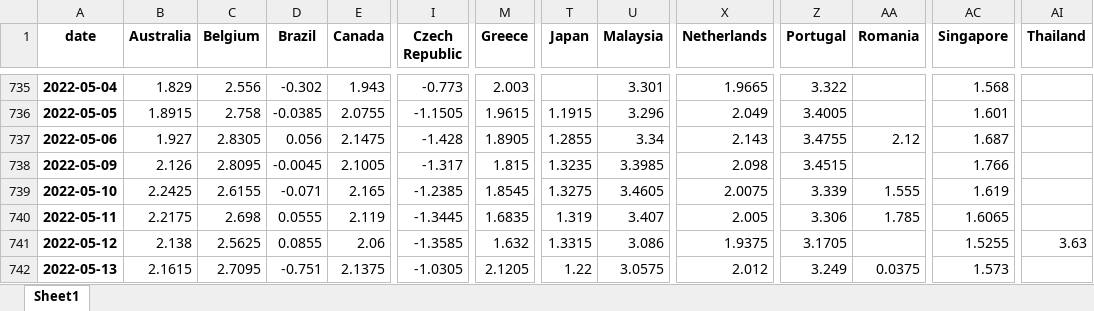
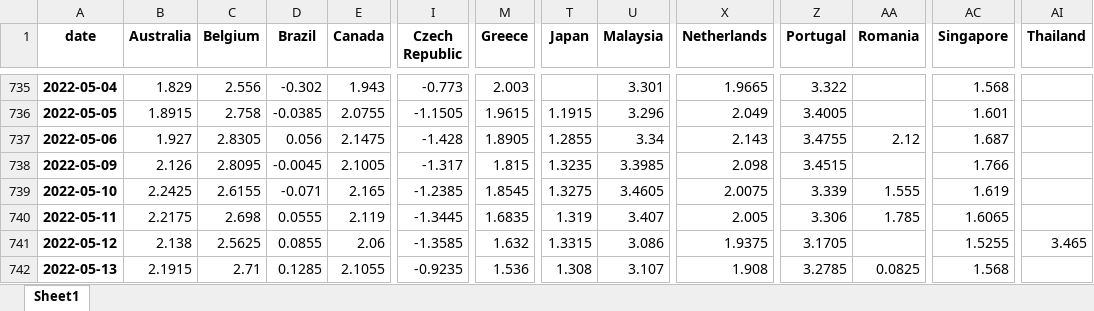
Before and after one commit to cober-data/curvature_database, an Excel workbook: database_full_5y.xlsx, sheet Sheet1, drawn as a sheet; only a part is shown, gaps mark what is left out; values as stored, in another font and other column widths than the file's, no borders; the diff covers the shown part only; the diff names each change by its address in the sheet, - before the commit and + after, or states it on an @@ line.

```diff
--- a/database_full_5y.xlsx (sheet Sheet1)
+++ b/database_full_5y.xlsx (sheet Sheet1)
-AI741 (Thailand): 3.63
+AI741 (Thailand): 3.465
-B742 (Australia): 2.1615
+B742 (Australia): 2.1915
-C742 (Belgium): 2.7095
+C742 (Belgium): 2.71
-D742 (Brazil): -0.751
+D742 (Brazil): 0.1285
-E742 (Canada): 2.1375
+E742 (Canada): 2.1055
-I742 (Czech Republic): -1.0305
+I742 (Czech Republic): -0.9235
-M742 (Greece): 2.1205
+M742 (Greece): 1.536
-T742 (Japan): 1.22
+T742 (Japan): 1.308
-U742 (Malaysia): 3.0575
+U742 (Malaysia): 3.107
-X742 (Netherlands): 2.012
+X742 (Netherlands): 1.908
-Z742 (Portugal): 3.249
+Z742 (Portugal): 3.2785
-AA742 (Romania): 0.0375
+AA742 (Romania): 0.0825
-AC742 (Singapore): 1.573
+AC742 (Singapore): 1.568
```
Also changed, not shown: 4 edited cells elsewhere in this sheet, Bonds_Brazil.xlsx, Bonds_Canada.xlsx, 39 other files.
